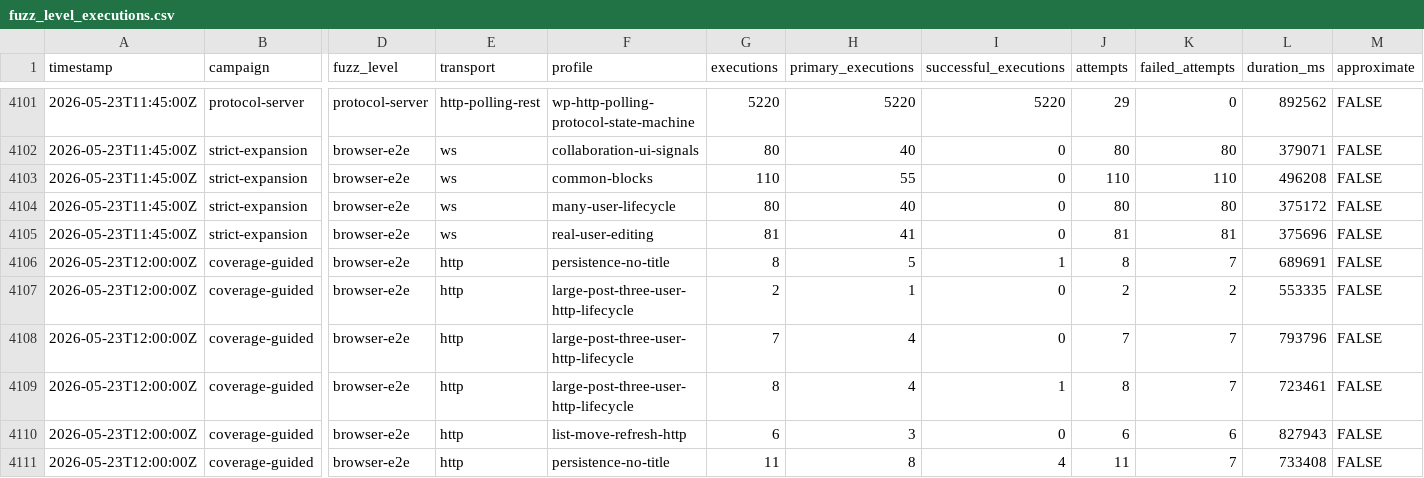
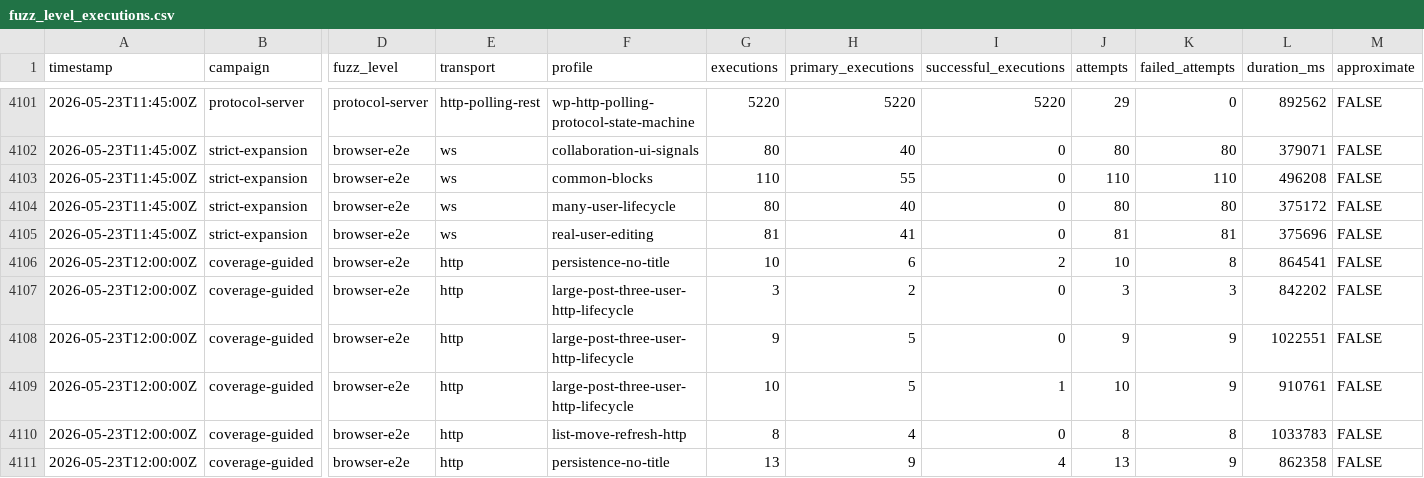
Before and after one commit to danluu/gutenberg, a CSV file: docs/explanations/architecture/rtc-jetstream2-fuzz-trends-20260515/data/fuzz_level_executions.csv, drawn as a sheet; only a part is shown, gaps mark what is left out; the diff covers the shown part only; the diff names each change by its address in the sheet, - before the commit and + after, or states it on an @@ line.

```diff
--- a/docs/explanations/architecture/rtc-jetstream2-fuzz-trends-20260515/data/fuzz_level_executions.csv
+++ b/docs/explanations/architecture/rtc-jetstream2-fuzz-trends-20260515/data/fuzz_level_executions.csv
-G4106 (executions): 8
+G4106 (executions): 10
-H4106 (primary_executions): 5
+H4106 (primary_executions): 6
-I4106 (successful_executions): 1
+I4106 (successful_executions): 2
-J4106 (attempts): 8
+J4106 (attempts): 10
-K4106 (failed_attempts): 7
+K4106 (failed_attempts): 8
-L4106 (duration_ms): 689691
+L4106 (duration_ms): 864541
-G4107 (executions): 2
+G4107 (executions): 3
-H4107 (primary_executions): 1
+H4107 (primary_executions): 2
-J4107 (attempts): 2
+J4107 (attempts): 3
-K4107 (failed_attempts): 2
+K4107 (failed_attempts): 3
-L4107 (duration_ms): 553335
+L4107 (duration_ms): 842202
-G4108 (executions): 7
+G4108 (executions): 9
-H4108:H4109 (primary_executions): 4
+H4108:H4109 (primary_executions): 5
-J4108 (attempts): 7
+J4108 (attempts): 9
-K4108:K4109 (failed_attempts): 7
+K4108:K4109 (failed_attempts): 9
-L4108 (duration_ms): 793796
+L4108 (duration_ms): 1022551
-G4109 (executions): 8
+G4109 (executions): 10
-J4109 (attempts): 8
+J4109 (attempts): 10
-L4109 (duration_ms): 723461
+L4109 (duration_ms): 910761
-G4110 (executions): 6
+G4110 (executions): 8
-H4110 (primary_executions): 3
+H4110 (primary_executions): 4
-J4110 (attempts): 6
+J4110 (attempts): 8
-K4110 (failed_attempts): 6
+K4110 (failed_attempts): 8
-L4110 (duration_ms): 827943
+L4110 (duration_ms): 1033783
-G4111 (executions): 11
+G4111 (executions): 13
-H4111 (primary_executions): 8
+H4111 (primary_executions): 9
-J4111 (attempts): 11
+J4111 (attempts): 13
-K4111 (failed_attempts): 7
+K4111 (failed_attempts): 9
-L4111 (duration_ms): 733408
+L4111 (duration_ms): 862358
```
Also changed, not shown: 9 added rows and 43 edited cells elsewhere in this file, docs/explanations/architecture/rtc-jetstream2-fuzz-trends-20260515/data/bug_effectiveness_by_level.csv, docs/explanations/architecture/rtc-jetstream2-fuzz-trends-20260515/data/bug_effectiveness_by_profile.csv, 56 other files.
